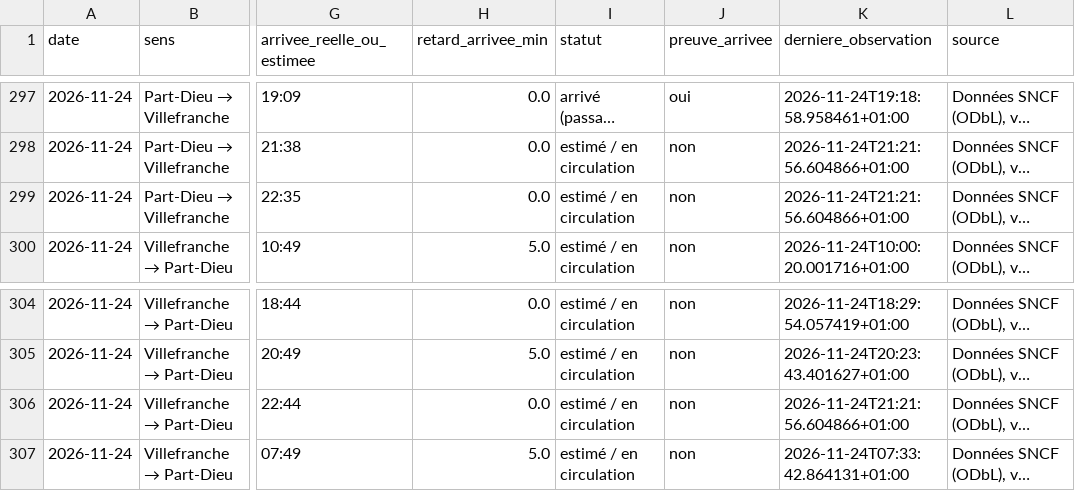
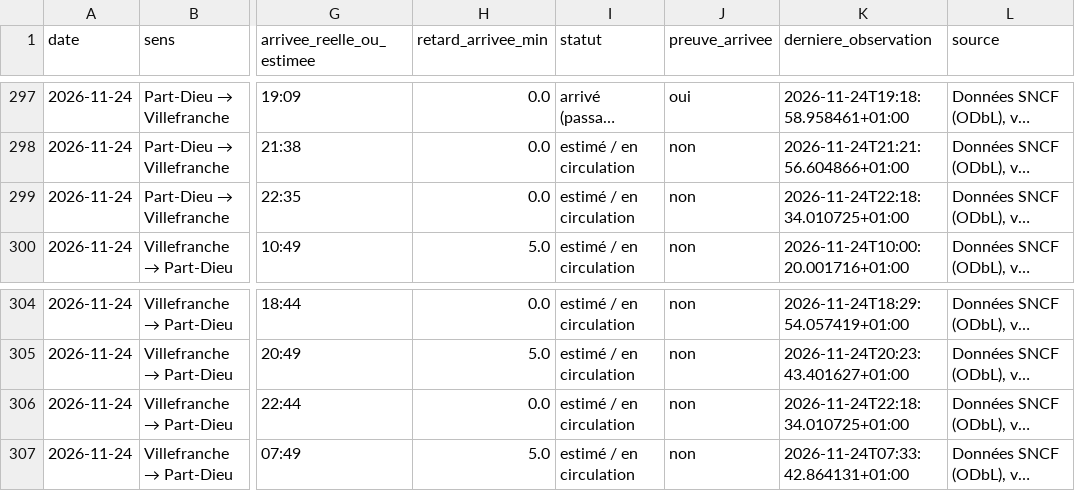
Before and after one commit to alexandretardy3-star/suivi-ter-villefranche-lyon, a CSV file: data/trains.csv, drawn as a sheet; only a part is shown, gaps mark what is left out; long unchanged cells end in …; the diff names each change by its address in the sheet, - before the commit and + after, or states it on an @@ line.

Commit message:
Mise à jour TER

```diff
--- a/data/trains.csv
+++ b/data/trains.csv
-K299 (derniere_observation): 2026-11-24T21:21:56.604866+01:00
+K299 (derniere_observation): 2026-11-24T22:18:34.010725+01:00
-K306 (derniere_observation): 2026-11-24T21:21:56.604866+01:00
+K306 (derniere_observation): 2026-11-24T22:18:34.010725+01:00
```
